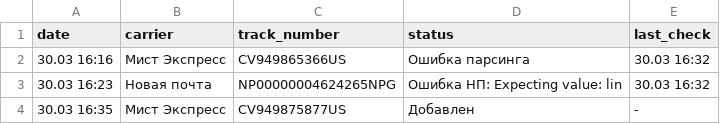
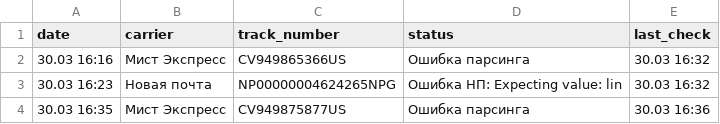
Before and after one commit to Madychenia/trackship, a CSV file: data.csv, drawn as a sheet.

Commit message:
Auto-update statuses

```diff
--- a/data.csv
+++ b/data.csv
@@ -3,2 +3,2 @@ date,carrier,track_number,status,last_check
 30.03 16:23,Новая почта,NP00000004624265NPG,Ошибка НП: Expecting value: lin,30.03 16:32
-30.03 16:35,Мист Экспресс,CV949875877US,Добавлен,-
+30.03 16:35,Мист Экспресс,CV949875877US,Ошибка парсинга,30.03 16:36
```
